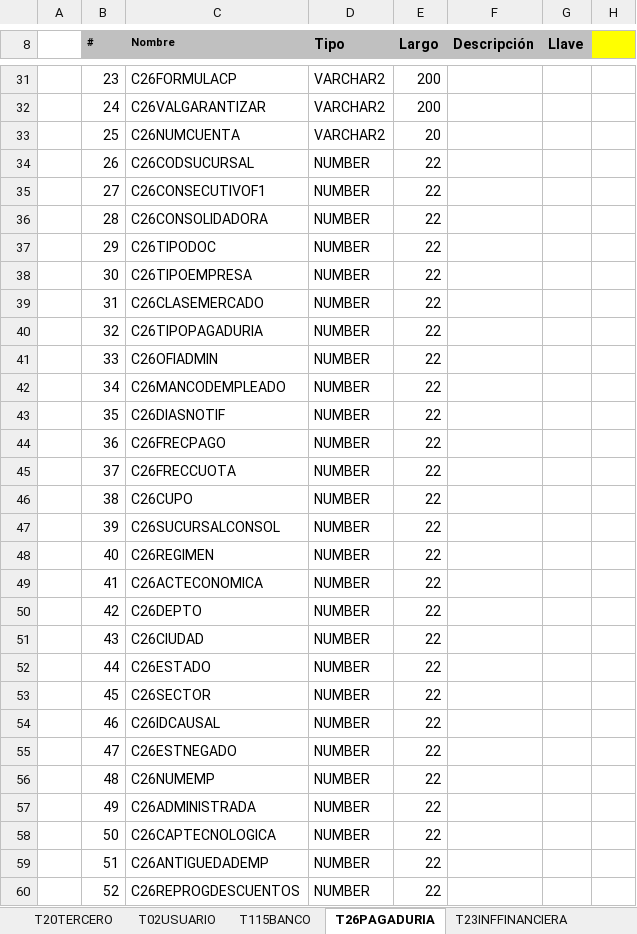
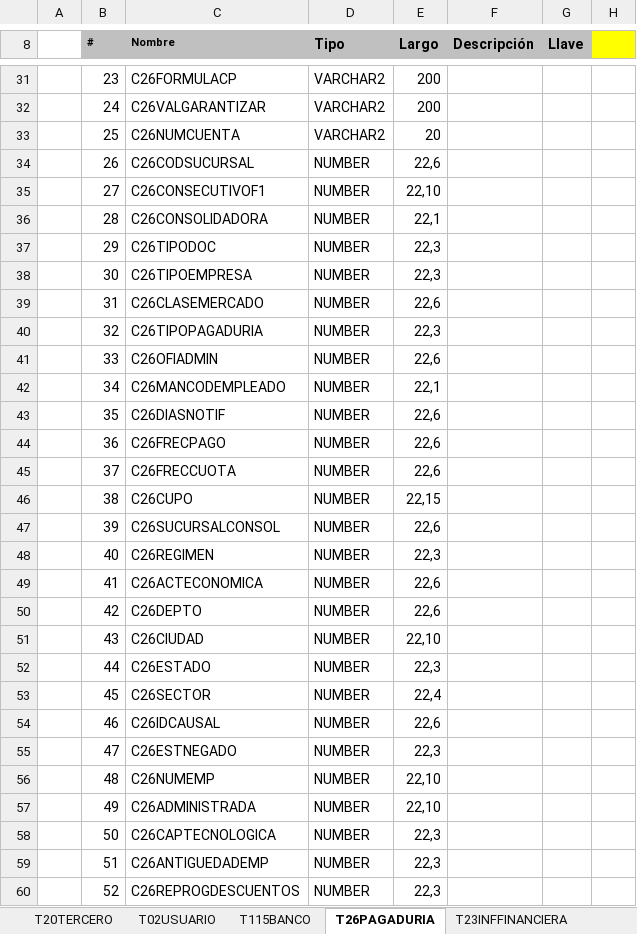
Before and after one commit to dliraFIT/dise-o-popular-dwh, an Excel workbook: Cnl/Mapeos_INV_CNL_V1.xlsx, sheet T26PAGADURIA, drawn as a sheet; only a part is shown, gaps mark what is left out; values as stored, in another font and other column widths than the file's, no borders; the diff covers the shown part only; the diff names each change by its address in the sheet, - before the commit and + after, or states it on an @@ line.

```diff
--- a/Cnl/Mapeos_INV_CNL_V1.xlsx (sheet T26PAGADURIA)
+++ b/Cnl/Mapeos_INV_CNL_V1.xlsx (sheet T26PAGADURIA)
-E34 (Largo): 22
+E34 (Largo): 22,6
-E35 (Largo): 22
+E35 (Largo): 22,10
-E36 (Largo): 22
+E36 (Largo): 22,1
-E37:E38 (Largo): 22
+E37:E38 (Largo): 22,3
-E39 (Largo): 22
+E39 (Largo): 22,6
-E40 (Largo): 22
+E40 (Largo): 22,3
-E41 (Largo): 22
+E41 (Largo): 22,6
-E42 (Largo): 22
+E42 (Largo): 22,1
-E43:E45 (Largo): 22
+E43:E45 (Largo): 22,6
-E46 (Largo): 22
+E46 (Largo): 22,15
-E47 (Largo): 22
+E47 (Largo): 22,6
-E48 (Largo): 22
+E48 (Largo): 22,3
-E49:E50 (Largo): 22
+E49:E50 (Largo): 22,6
-E51 (Largo): 22
+E51 (Largo): 22,10
-E52 (Largo): 22
+E52 (Largo): 22,3
-E53 (Largo): 22
+E53 (Largo): 22,4
-E54 (Largo): 22
+E54 (Largo): 22,6
-E55 (Largo): 22
+E55 (Largo): 22,3
-E56:E57 (Largo): 22
+E56:E57 (Largo): 22,10
-E58:E60 (Largo): 22
+E58:E60 (Largo): 22,3
```
Also changed, not shown: 33 edited cells and cell formats elsewhere in this sheet, sheet T70OBLIGACION, sheet T20TERCERO, sheet T23INFFINANCIERA, sheet T22INFLABORAL, sheet T02USUARIO, sheet T115BANCO, 1 more sheet, Cnl/Mapeos_CLS_CNL_V1.xlsx, Cnl/Mapeos_UBI_CNL_V1.xlsx, 5 other files.
